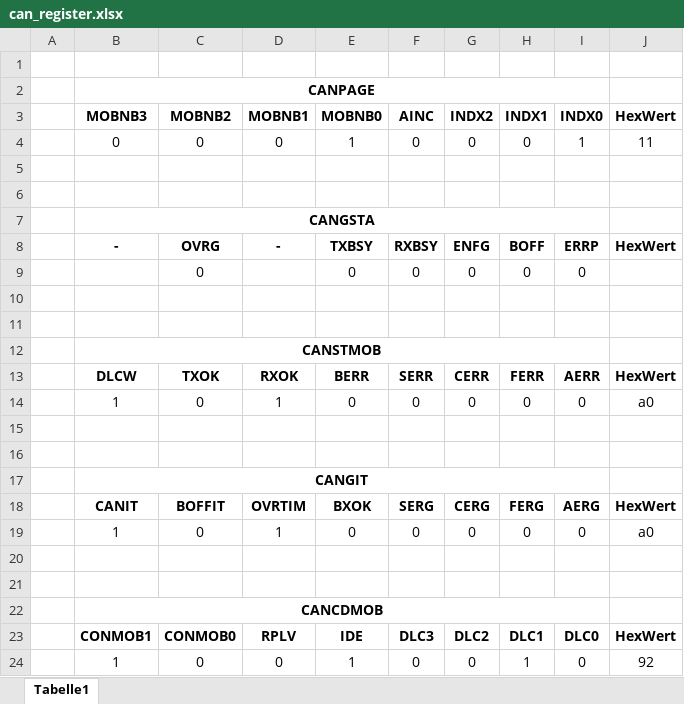
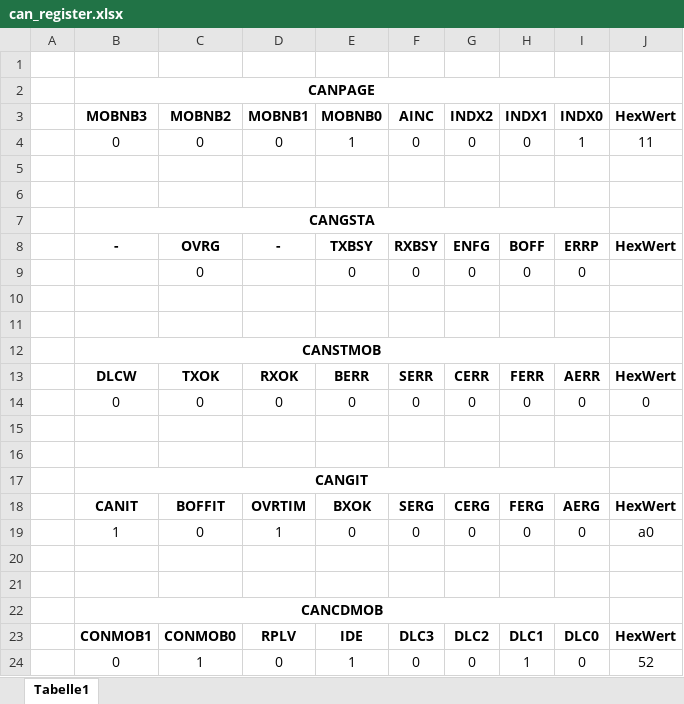
Before and after one commit to oelprinz-org/BL49, an Excel workbook: hardware/Datasheet/can_register.xlsx, sheet Tabelle1, drawn as a sheet; values as stored, in another font and other column widths than the file's, no borders; the diff names each change by its address in the sheet, - before the commit and + after, or states it on an @@ line.

```diff
--- a/hardware/Datasheet/can_register.xlsx (sheet Tabelle1)
+++ b/hardware/Datasheet/can_register.xlsx (sheet Tabelle1)
-B14 (MOBNB3): 1
+B14 (MOBNB3): 0
-D14 (MOBNB1): 1
+D14 (MOBNB1): 0
-J14 (HexWert): a0
+J14 (HexWert): 0
-B24 (MOBNB3): 1
+B24 (MOBNB3): 0
-C24 (MOBNB2): 0
+C24 (MOBNB2): 1
-J24 (HexWert): 92
+J24 (HexWert): 52
```
Also changed, not shown: 4 other files.
